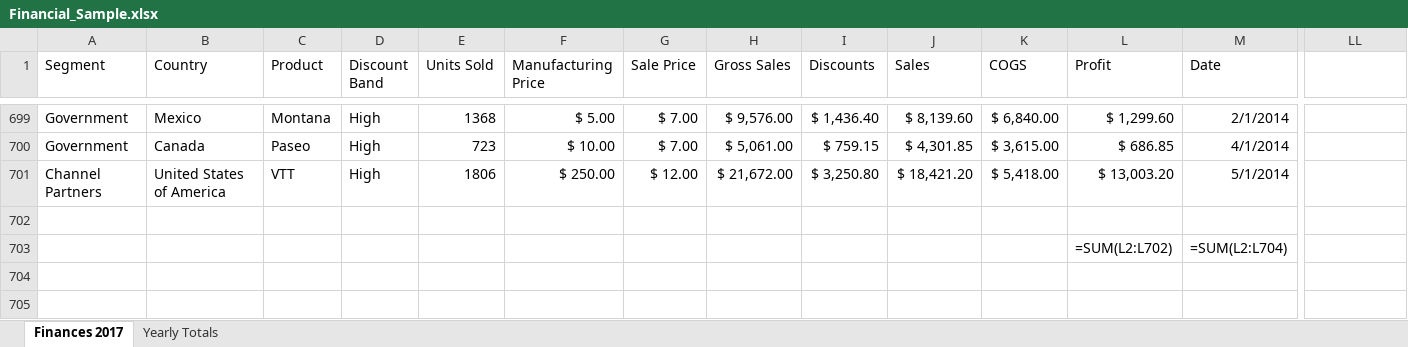
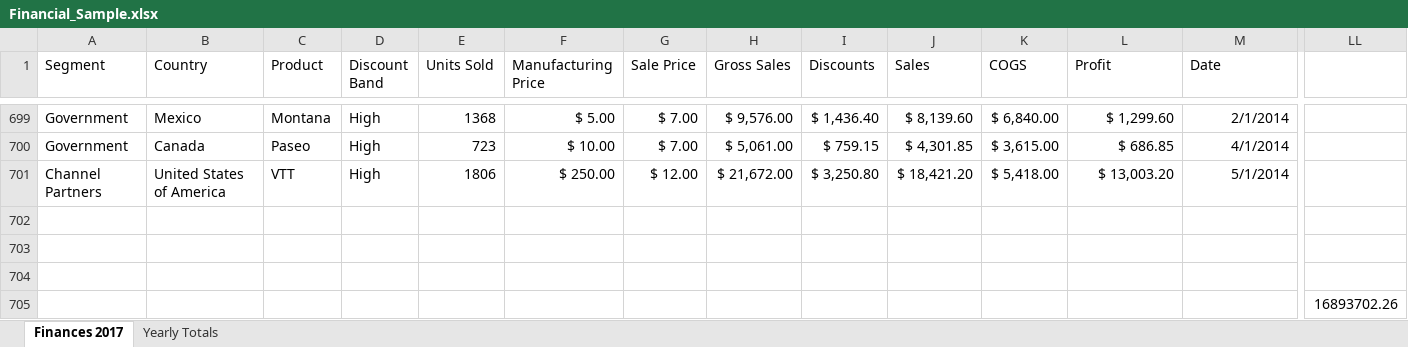
Before and after one commit to timothyhull/100daysofcode, an Excel workbook: days/_70/openpyxl_automation/data/Financial_Sample.xlsx, sheet Finances 2017, drawn as a sheet; only a part is shown, gaps mark what is left out; values as stored, in another font and other column widths than the file's, no borders; formulas without a stored value are shown as written; table styles not drawn; rows hold the shown columns only; the diff names each change by its address in the sheet, - before the commit and + after, or states it on an @@ line.

```diff
--- a/days/_70/openpyxl_automation/data/Financial_Sample.xlsx (sheet Finances 2017)
+++ b/days/_70/openpyxl_automation/data/Financial_Sample.xlsx (sheet Finances 2017)
-row 703:  |  |  |  |  |  |  |  |  |  |  | =SUM(L2:L702) | =SUM(L2:L704)
+row 703: (empty)
+row 704: (empty)
+row 705:  |  |  |  |  |  |  |  |  |  |  |  |  | 16893702.26
```
Also changed, not shown: 2 other files.
